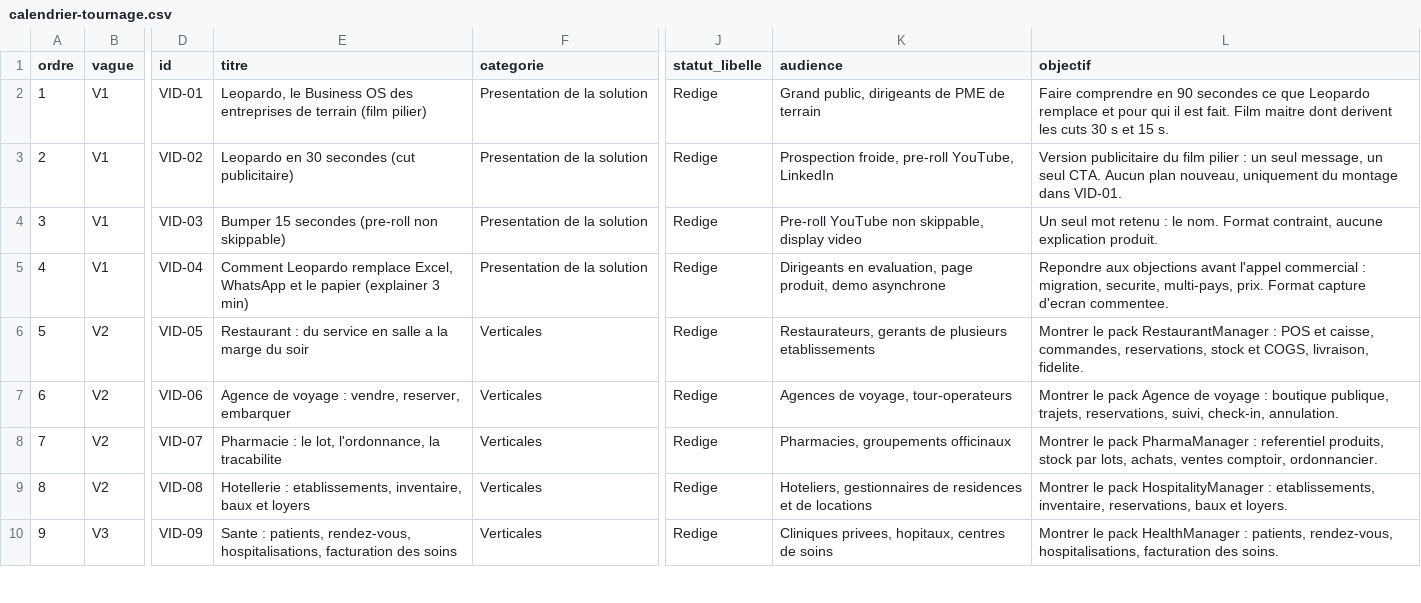
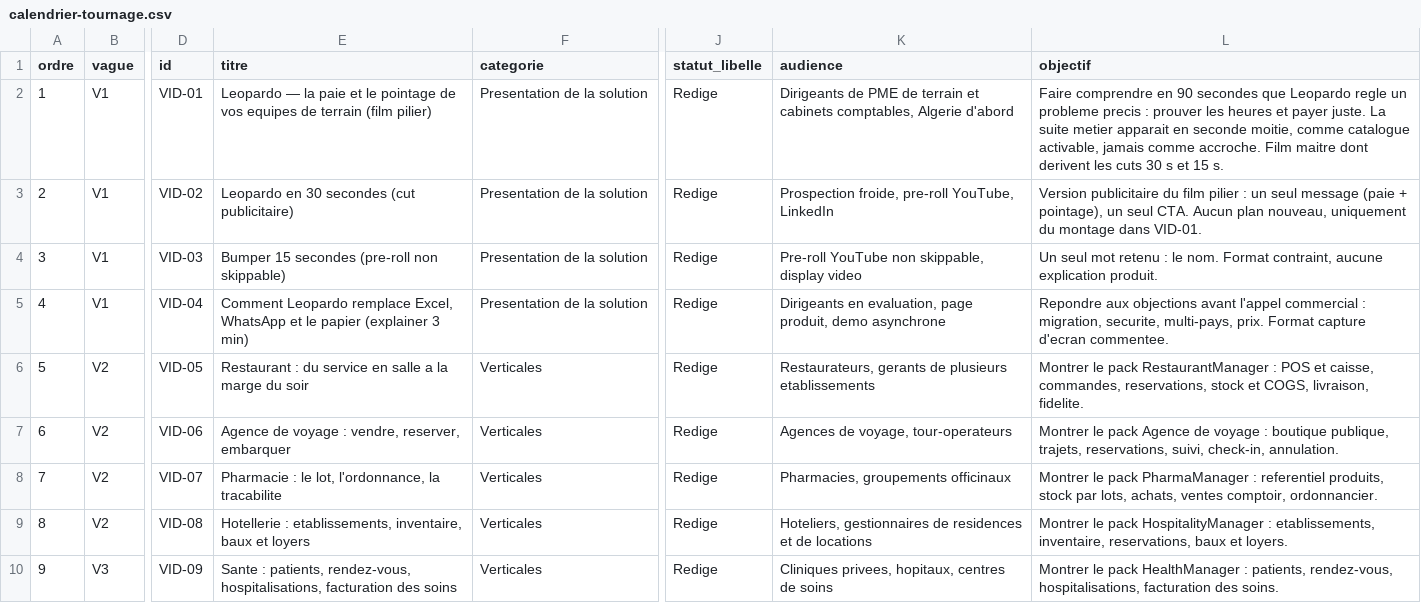
Before and after one commit to kitokoh/leopardo-hr, a CSV file: docs/marketing/calendrier-tournage.csv, drawn as a sheet; only a part is shown, gaps mark what is left out; the diff names each change by its address in the sheet, - before the commit and + after, or states it on an @@ line.

Commit message:
feat(marketing): VID-01/02/03 sur l'accroche « paie + pointage » (4 locales)
Le repositionnement 2026 tranche : le message de lancement est « la paie et le
pointage de vos equipes de terrain, dans une seule application », Algerie
d'abord. Le film pilier et ses derives publicitaires partaient encore sur
« Business OS / suite complete » — l'audit marketing (§2.6) le relevait comme
le seul point ou l'ordre de tournage contredisait la strategie.

- VID-01 : hook et 7 beats reecrits. Paie + pointage en ouverture (0:00-1:00),
  dossier employe en 5e beat, suite metier en catalogue au 6e beat seulement.
- VID-02 (30 s) et VID-03 (15 s) : accroche alignee, meme promesse.
- Traductions en, tr, ar alignees (7/4/3 beats).
- scripts-video.json v6 ; 168 pages regenerees.

Refs #10016

```diff
--- a/docs/marketing/calendrier-tournage.csv
+++ b/docs/marketing/calendrier-tournage.csv
-E2 (titre): Leopardo, le Business OS des entreprises de terrain…
+E2 (titre): Leopardo — la paie et le pointage de vos equipes de terrain…
-K2 (audience): Grand public, dirigeants de PME de terrain
+K2 (audience): Dirigeants de PME de terrain et cabinets comptables, Algerie d'abord
-L2 (objectif): …90 secondes ce que Leopardo remplace et pour qui il est fait. Film maitre…
+L2 (objectif): …90 secondes que Leopardo regle un probleme precis : prouver les heures et payer juste. La suite metier apparait en seconde moitie, comme catalogue activable, jamais comme accroche. Film maitre…
-L3 (objectif): …un seul message, un seul…
+L3 (objectif): …un seul message (paie + pointage), un seul…
```
Also changed, not shown: 37 other files.
